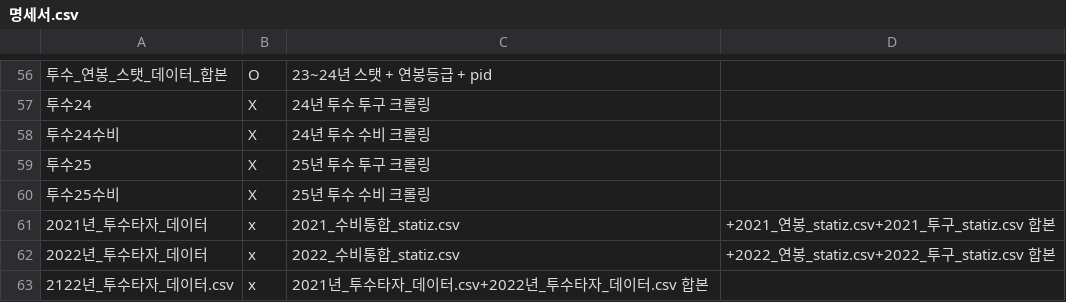
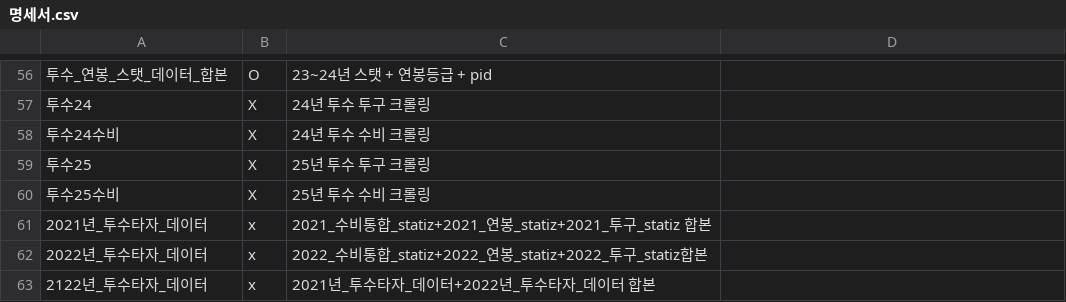
Before and after one commit to 13Datathon/datathon, a CSV file: 명세서.csv, drawn as a sheet; only a part is shown, gaps mark what is left out; the diff names each change by its address in the sheet, - before the commit and + after, or states it on an @@ line.

Commit message:
Update 명세서.csv

```diff
--- a/명세서.csv
+++ b/명세서.csv
-C61: 2021_수비통합_statiz.csv
+C61: 2021_수비통합_statiz+2021_연봉_statiz+2021_투구_statiz 합본
-D61: +2021_연봉_statiz.csv+2021_투구_statiz.csv 합본
+D61: (empty)
-C62: 2022_수비통합_statiz.csv
+C62: 2022_수비통합_statiz+2022_연봉_statiz+2022_투구_statiz합본
-D62: +2022_연봉_statiz.csv+2022_투구_statiz.csv 합본
+D62: (empty)
-A63: 2122년_투수타자_데이터.csv
+A63: 2122년_투수타자_데이터
-C63: 2021년_투수타자_데이터.csv+2022년_투수타자_데이터.csv 합본
+C63: 2021년_투수타자_데이터+2022년_투수타자_데이터 합본
```
